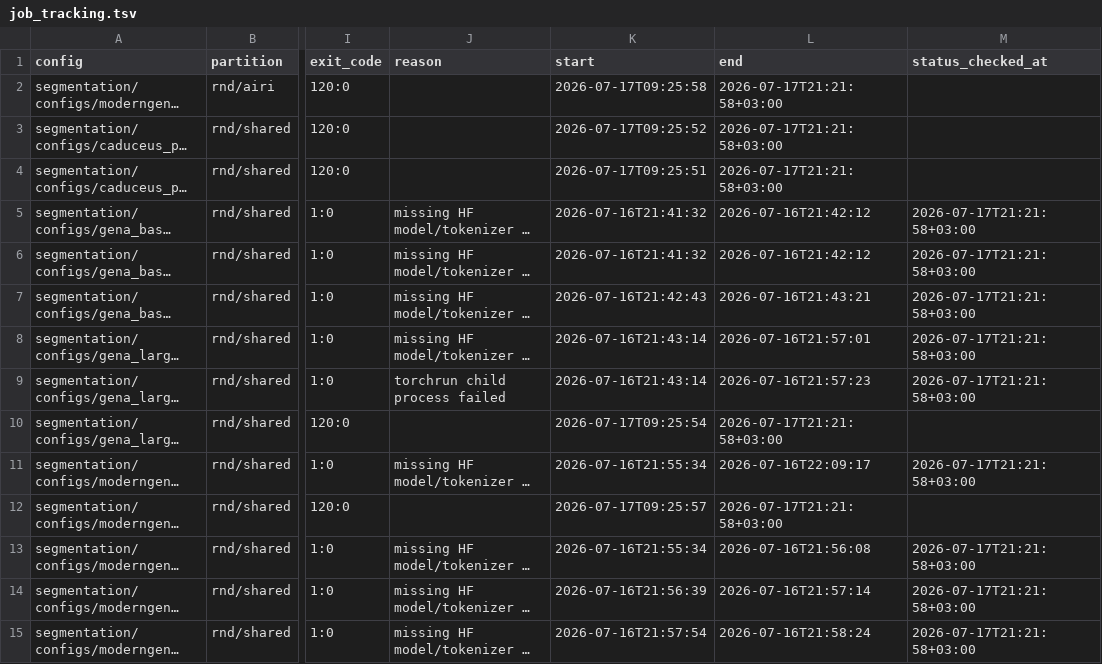
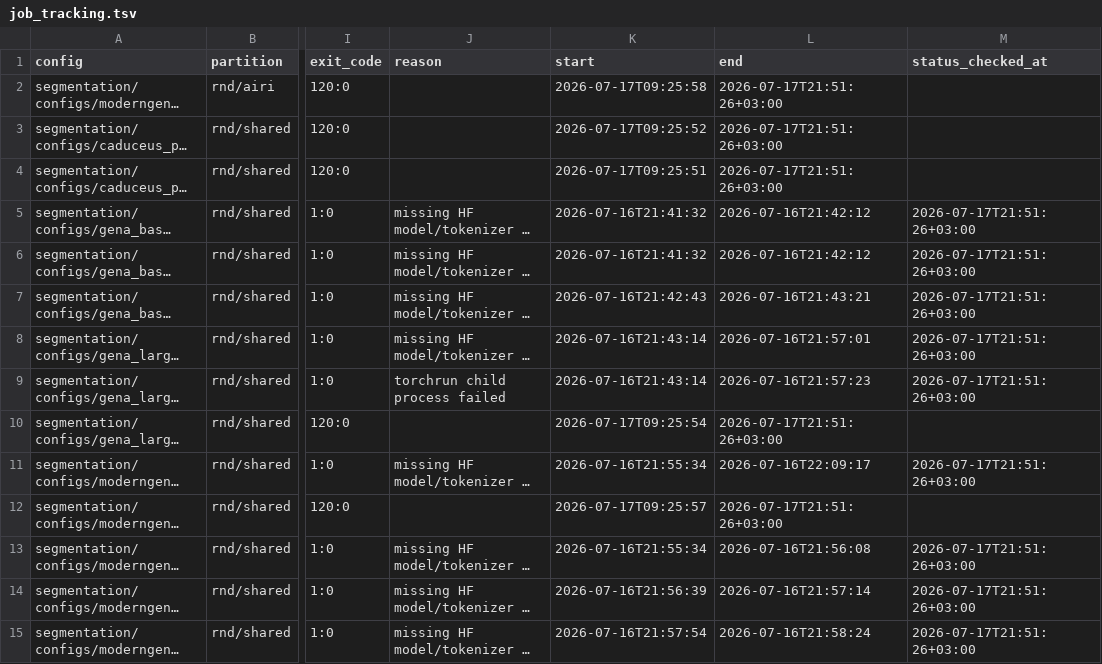
Before and after one commit to alexeyshmelev/GENATATOR, a TSV file: segmentation/job_tracking.tsv, drawn as a sheet; only a part is shown, gaps mark what is left out; long unchanged cells end in …; the diff covers the shown part only; the diff names each change by its address in the sheet, - before the commit and + after, or states it on an @@ line.

```diff
--- a/segmentation/job_tracking.tsv
+++ b/segmentation/job_tracking.tsv
-L2:L4 (end): 2026-07-17T21:21:58+03:00
+L2:L4 (end): 2026-07-17T21:51:26+03:00
-M5:M9 (status_checked_at): 2026-07-17T21:21:58+03:00
+M5:M9 (status_checked_at): 2026-07-17T21:51:26+03:00
-L10 (end): 2026-07-17T21:21:58+03:00
+L10 (end): 2026-07-17T21:51:26+03:00
-M11 (status_checked_at): 2026-07-17T21:21:58+03:00
+M11 (status_checked_at): 2026-07-17T21:51:26+03:00
-L12 (end): 2026-07-17T21:21:58+03:00
+L12 (end): 2026-07-17T21:51:26+03:00
-M13:M15 (status_checked_at): 2026-07-17T21:21:58+03:00
+M13:M15 (status_checked_at): 2026-07-17T21:51:26+03:00
```
Also changed, not shown: 7 added rows and 33 edited cells elsewhere in this file, job_tracking.tsv, 11 other files.
